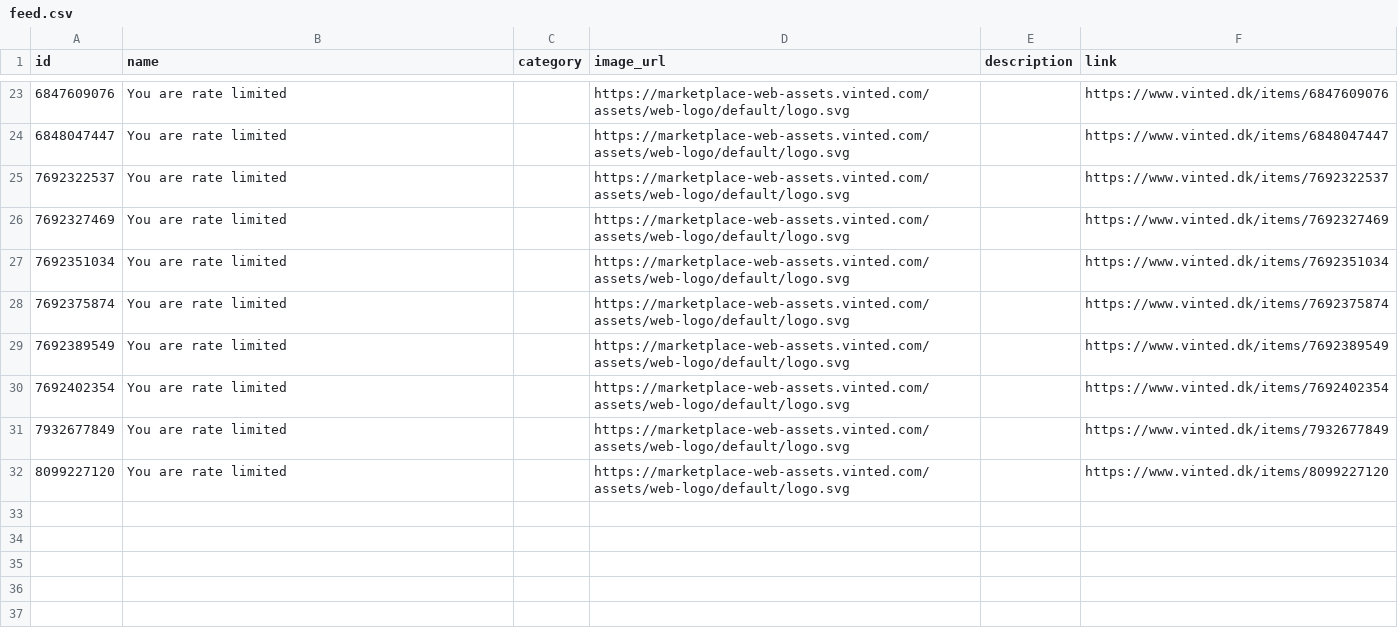
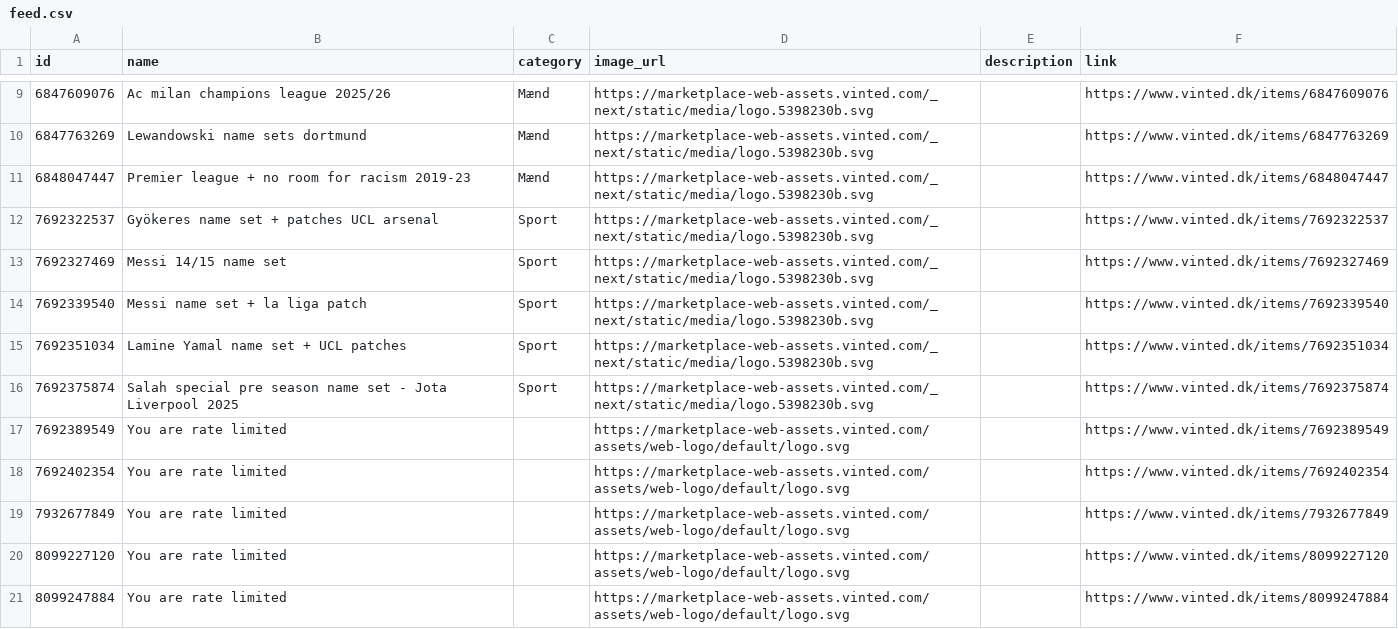
Before and after one commit to topMSD/vinted-scraper, a CSV file: data/feed.csv, drawn as a sheet; only a part is shown, gaps mark what is left out; the diff covers the shown part only.

```diff
--- a/data/feed.csv
+++ b/data/feed.csv
@@ -23,7 +9,9 @@ id,name,category,image_url,description,link
-6847609076,You are rate limited,,https://marketplace-web-assets.vinted.com/assets/web-logo/default/logo.svg,,https://www.vinted.dk/items/6847609076
-6848047447,You are rate limited,,https://marketplace-web-assets.vinted.com/assets/web-logo/default/logo.svg,,https://www.vinted.dk/items/6848047447
-7692322537,You are rate limited,,https://marketplace-web-assets.vinted.com/assets/web-logo/default/logo.svg,,https://www.vinted.dk/items/7692322537
-7692327469,You are rate limited,,https://marketplace-web-assets.vinted.com/assets/web-logo/default/logo.svg,,https://www.vinted.dk/items/7692327469
-7692351034,You are rate limited,,https://marketplace-web-assets.vinted.com/assets/web-logo/default/logo.svg,,https://www.vinted.dk/items/7692351034
-7692375874,You are rate limited,,https://marketplace-web-assets.vinted.com/assets/web-logo/default/logo.svg,,https://www.vinted.dk/items/7692375874
+6847609076,Ac milan champions league 2025/26,Mænd,https://marketplace-web-assets.vinted.com/_next/static/media/logo.5398230b.svg,,https://www.vinted.dk/items/6847609076
+6847763269,Lewandowski name sets dortmund,Mænd,https://marketplace-web-assets.vinted.com/_next/static/media/logo.5398230b.svg,,https://www.vinted.dk/items/6847763269
+6848047447,Premier league + no room for racism 2019-23,Mænd,https://marketplace-web-assets.vinted.com/_next/static/media/logo.5398230b.svg,,https://www.vinted.dk/items/6848047447
+7692322537,Gyökeres name set + patches UCL arsenal,Sport,https://marketplace-web-assets.vinted.com/_next/static/media/logo.5398230b.svg,,https://www.vinted.dk/items/7692322537
+7692327469,Messi 14/15 name set,Sport,https://marketplace-web-assets.vinted.com/_next/static/media/logo.5398230b.svg,,https://www.vinted.dk/items/7692327469
+7692339540,Messi name set + la liga patch,Sport,https://marketplace-web-assets.vinted.com/_next/static/media/logo.5398230b.svg,,https://www.vinted.dk/items/7692339540
+7692351034,Lamine Yamal name set + UCL patches,Sport,https://marketplace-web-assets.vinted.com/_next/static/media/logo.5398230b.svg,,https://www.vinted.dk/items/7692351034
+7692375874,Salah special pre season name set - Jota Liverpool 2025,Sport,https://marketplace-web-assets.vinted.com/_next/static/media/logo.5398230b.svg,,https://www.vinted.dk/items/7692375874
 7692389549,You are rate limited,,https://marketplace-web-assets.vinted.com/assets/web-logo/default/logo.svg,,https://www.vinted.dk/items/7692389549
@@ -32 +20,2 @@ id,name,category,image_url,description,link
 8099227120,You are rate limited,,https://marketplace-web-assets.vinted.com/assets/web-logo/default/logo.svg,,https://www.vinted.dk/items/8099227120
+8099247884,You are rate limited,,https://marketplace-web-assets.vinted.com/assets/web-logo/default/logo.svg,,https://www.vinted.dk/items/8099247884
```
Also changed, not shown: 4 added rows, 18 removed rows and 9 edited cells elsewhere in this file.
